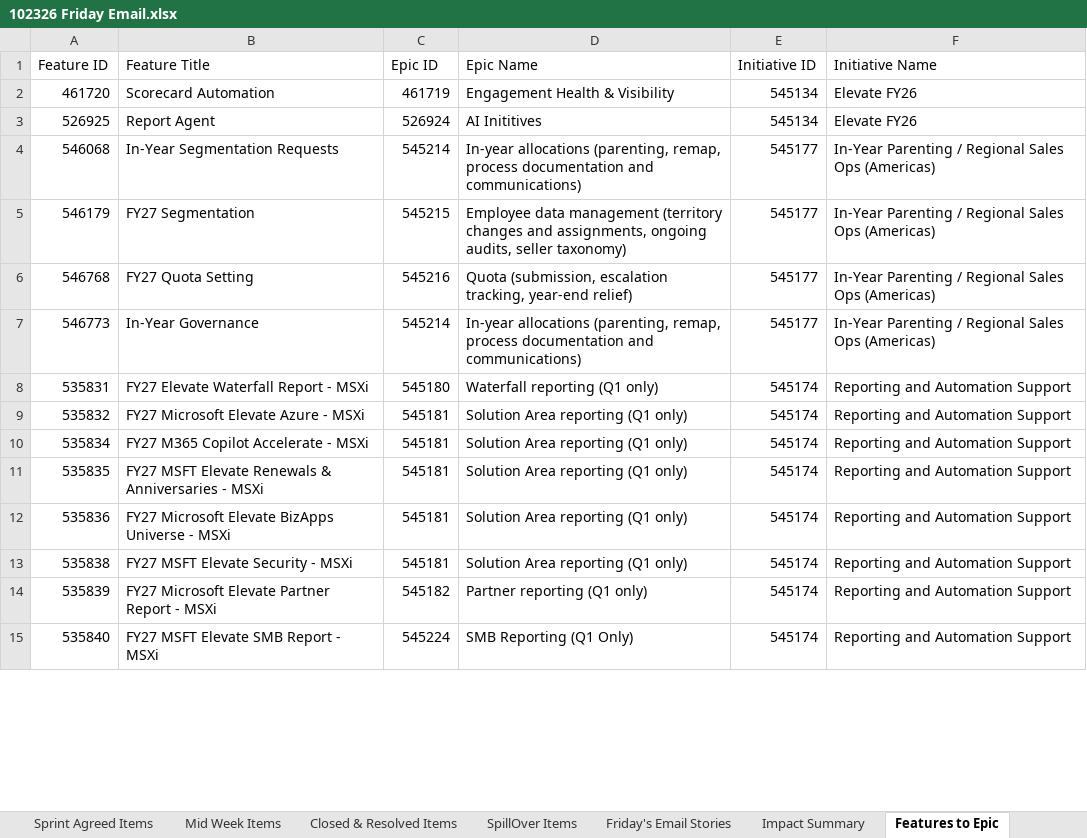
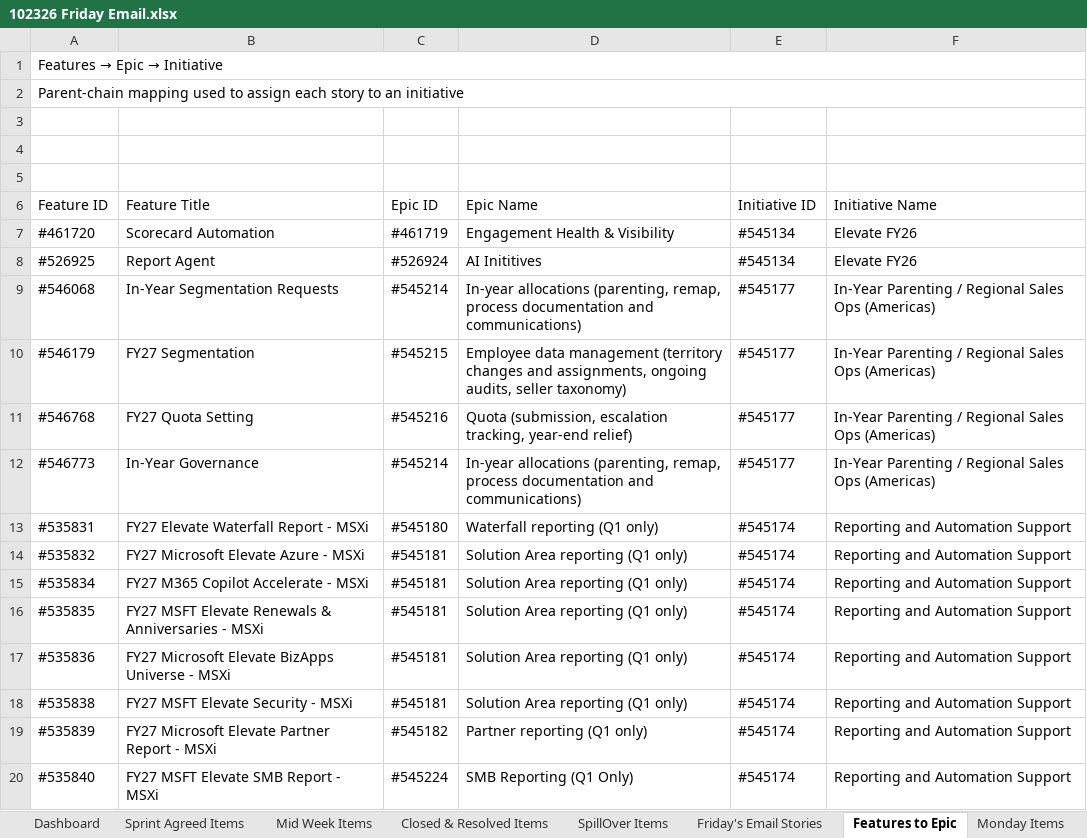
Before and after one commit to Antonio199106/ado-user-stories, an Excel workbook: week43/102326 Friday Email.xlsx, sheet Features to Epic, drawn as a sheet; only a part is shown; values as stored, in another font and other column widths than the file's, no cell formats; addresses are those after the commit; the diff covers the shown part only; the diff names each change by its address in the sheet, - before the commit and + after, or states it on an @@ line.

```diff
--- a/week43/102326 Friday Email.xlsx (sheet Features to Epic)
+++ b/week43/102326 Friday Email.xlsx (sheet Features to Epic)
-sheet tab: Impact Summary
+sheet tab: Dashboard
+row 1: Features → Epic → Initiative
+row 2: Parent-chain mapping used to assign each story to an initiative
+row 3: (empty)
+row 4: (empty)
+row 5: (empty)
-A7 (Feature ID): 461720
+A7 (Feature ID): #461720
-C7 (Epic ID): 461719
+C7 (Epic ID): #461719
-E7:E8 (Initiative ID): 545134
+E7:E8 (Initiative ID): #545134
-A8 (Feature ID): 526925
+A8 (Feature ID): #526925
-C8 (Epic ID): 526924
+C8 (Epic ID): #526924
-A9 (Feature ID): 546068
+A9 (Feature ID): #546068
-C9 (Epic ID): 545214
+C9 (Epic ID): #545214
-E9:E12 (Initiative ID): 545177
+E9:E12 (Initiative ID): #545177
-A10 (Feature ID): 546179
+A10 (Feature ID): #546179
-C10 (Epic ID): 545215
+C10 (Epic ID): #545215
-A11 (Feature ID): 546768
+A11 (Feature ID): #546768
-C11 (Epic ID): 545216
+C11 (Epic ID): #545216
-A12 (Feature ID): 546773
+A12 (Feature ID): #546773
-C12 (Epic ID): 545214
+C12 (Epic ID): #545214
-A13 (Feature ID): 535831
+A13 (Feature ID): #535831
-C13 (Epic ID): 545180
+C13 (Epic ID): #545180
-E13:E20 (Initiative ID): 545174
+E13:E20 (Initiative ID): #545174
-A14 (Feature ID): 535832
+A14 (Feature ID): #535832
-C14:C18 (Epic ID): 545181
+C14:C18 (Epic ID): #545181
-A15 (Feature ID): 535834
+A15 (Feature ID): #535834
-A16 (Feature ID): 535835
+A16 (Feature ID): #535835
-A17 (Feature ID): 535836
+A17 (Feature ID): #535836
-A18 (Feature ID): 535838
+A18 (Feature ID): #535838
-A19 (Feature ID): 535839
+A19 (Feature ID): #535839
-C19 (Epic ID): 545182
+C19 (Epic ID): #545182
-A20 (Feature ID): 535840
+A20 (Feature ID): #535840
-C20 (Epic ID): 545224
+C20 (Epic ID): #545224
```
Also changed, not shown: 383 edited cells elsewhere in this sheet, sheet Friday's Email Stories, sheet Sprint Agreed Items, sheet Monday Items, sheet Mid Week Items, sheet Closed & Resolved Items, sheet SpillOver Items, cell formats, 1 other file.
